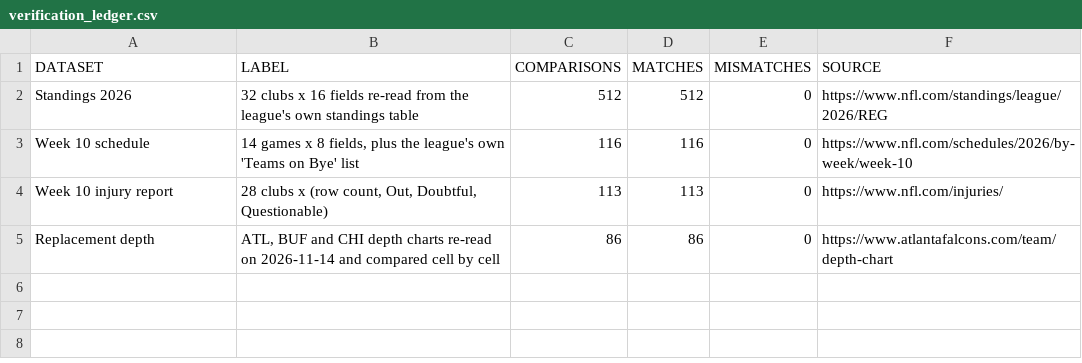
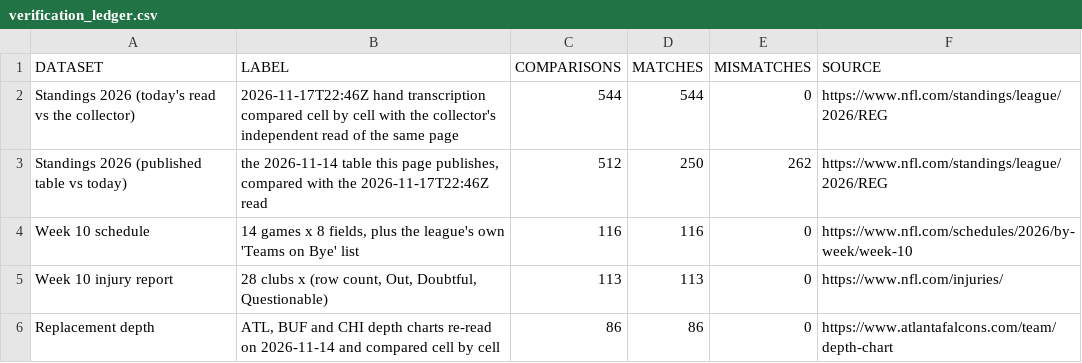
Before and after one commit to karagemop466-tech/X1, a CSV file: data/console/verification_ledger.csv, drawn as a sheet.

```diff
--- a/data/console/verification_ledger.csv
+++ b/data/console/verification_ledger.csv
@@ -1,3 +1,4 @@
 DATASET,LABEL,COMPARISONS,MATCHES,MISMATCHES,SOURCE
-Standings 2026,32 clubs x 16 fields re-read from the league's own standings table,512,512,0,https://www.nfl.com/standings/league/2026/REG
+Standings 2026 (today's read vs the collector),2026-11-17T22:46Z hand transcription compared cell by cell with the collector's independent read of the same page,544,544,0,https://www.nfl.com/standings/league/2026/REG
+Standings 2026 (published table vs today),"the 2026-11-14 table this page publishes, compared with the 2026-11-17T22:46Z read",512,250,262,https://www.nfl.com/standings/league/2026/REG
 Week 10 schedule,"14 games x 8 fields, plus the league's own 'Teams on Bye' list",116,116,0,https://www.nfl.com/schedules/2026/by-week/week-10
```
Also changed, not shown: data/console/repo_inventory.csv, 36 other files.
